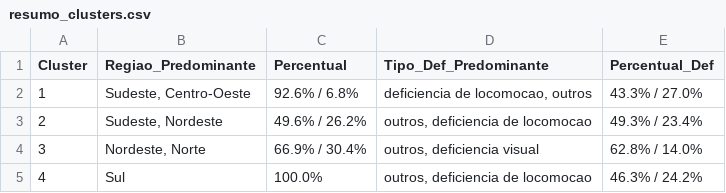
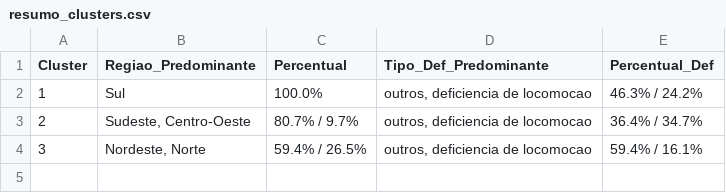
Before and after one commit to Cibelly09/An-lise-de-Correla-o-M-ltipla, a CSV file: output/resumo_clusters.csv, drawn as a sheet.

```diff
--- a/output/resumo_clusters.csv
+++ b/output/resumo_clusters.csv
@@ -1,5 +1,4 @@
 "Cluster","Regiao_Predominante","Percentual","Tipo_Def_Predominante","Percentual_Def"
-"1","Sudeste, Centro-Oeste","92.6% / 6.8%","deficiencia de locomocao, outros","43.3% / 27.0%"
-"2","Sudeste, Nordeste","49.6% / 26.2%","outros, deficiencia de locomocao","49.3% / 23.4%"
-"3","Nordeste, Norte","66.9% / 30.4%","outros, deficiencia visual","62.8% / 14.0%"
-"4","Sul","100.0%","outros, deficiencia de locomocao","46.3% / 24.2%"
+"1","Sul","100.0%","outros, deficiencia de locomocao","46.3% / 24.2%"
+"2","Sudeste, Centro-Oeste","80.7% / 9.7%","outros, deficiencia de locomocao","36.4% / 34.7%"
+"3","Nordeste, Norte","59.4% / 26.5%","outros, deficiencia de locomocao","59.4% / 16.1%"
```
Also changed, not shown: output/resumo_cluster_tipo.csv, output/resumo_cluster_uf.csv, 22 other files.
